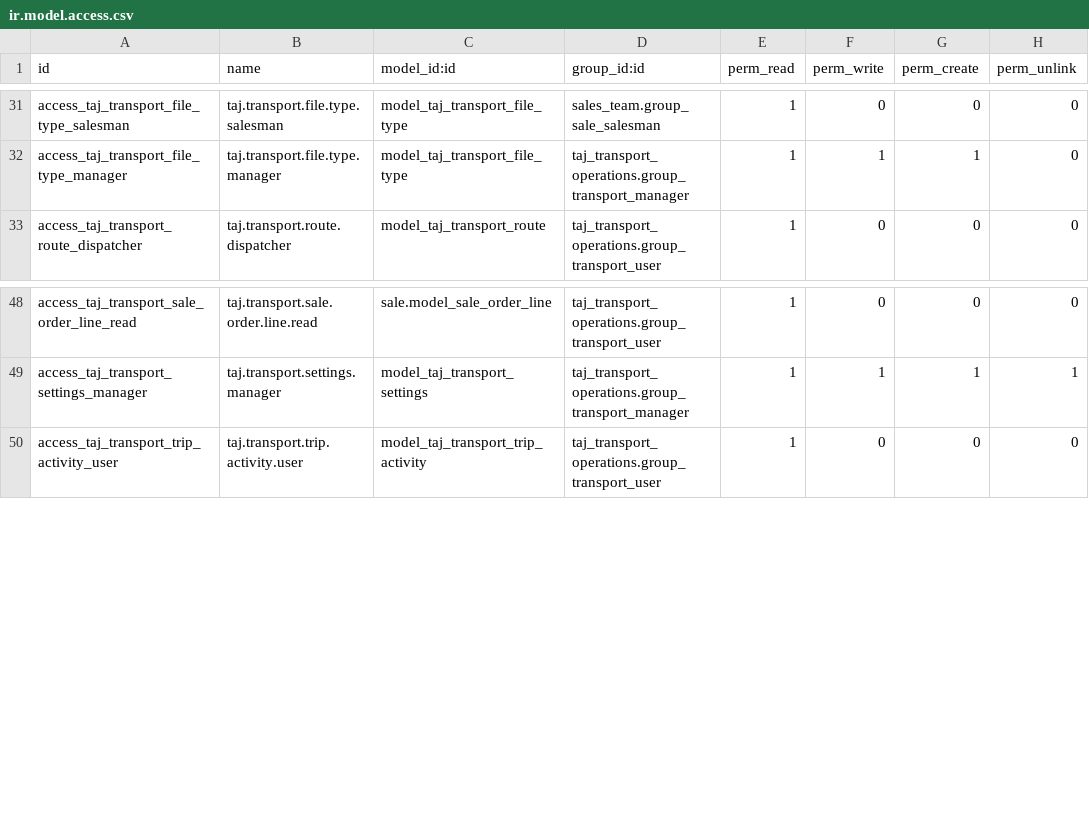
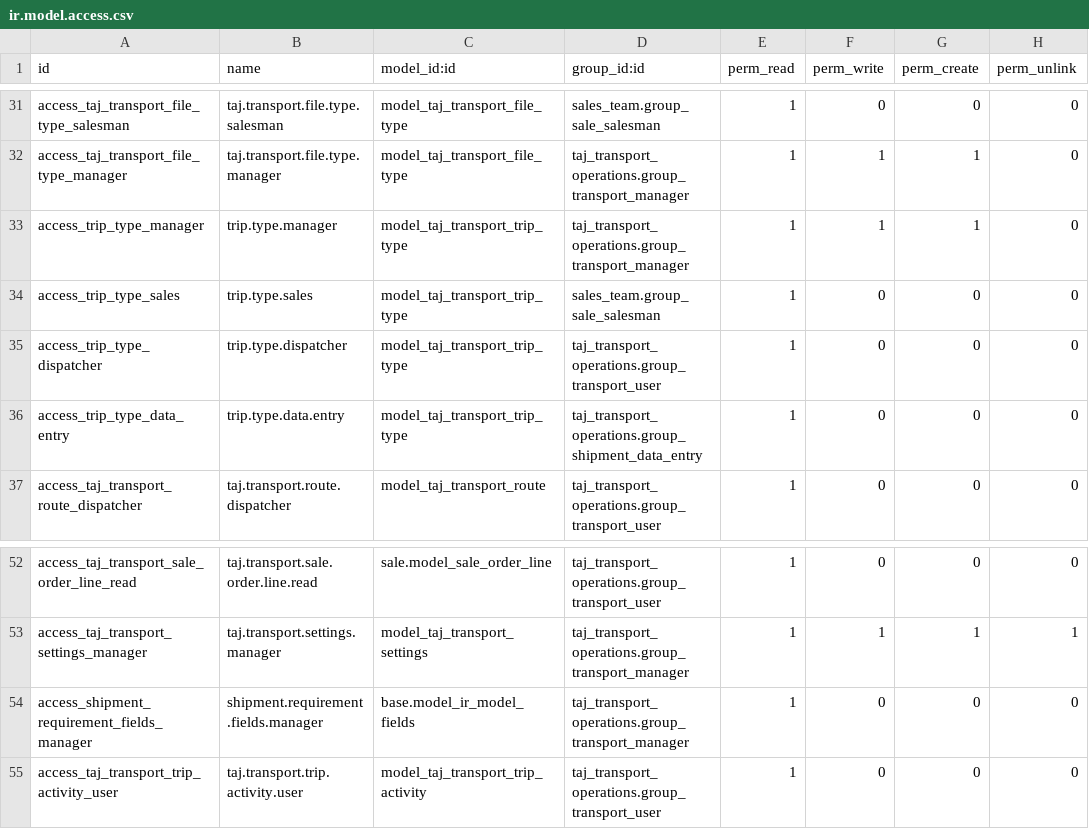
Before and after one commit to TAJ-Trucking-Limited/odoo15, a CSV file: taj_transport_operations/security/ir.model.access.csv, drawn as a sheet; only a part is shown, gaps mark what is left out; the diff names each change by its address in the sheet, - before the commit and + after, or states it on an @@ line.

Commit message:
feat(transport): configure shipment requirements and sale line types

```diff
--- a/taj_transport_operations/security/ir.model.access.csv
+++ b/taj_transport_operations/security/ir.model.access.csv
+row 33: access_trip_type_manager | trip.type.manager | model_taj_transport_trip_type | taj_transport_operations.group_transport_manager | 1 | 1 | 1 | 0
+row 34: access_trip_type_sales | trip.type.sales | model_taj_transport_trip_type | sales_team.group_sale_salesman | 1 | 0 | 0 | 0
+row 35: access_trip_type_dispatcher | trip.type.dispatcher | model_taj_transport_trip_type | taj_transport_operations.group_transport_user | 1 | 0 | 0 | 0
+row 36: access_trip_type_data_entry | trip.type.data.entry | model_taj_transport_trip_type | taj_transport_operations.group_shipment_data_entry | 1 | 0 | 0 | 0
+row 54: access_shipment_requirement_fields_manager | shipment.requirement.fields.manager | base.model_ir_model_fields | taj_transport_operations.group_transport_manager | 1 | 0 | 0 | 0
```
Also changed, not shown: 18 other files.
